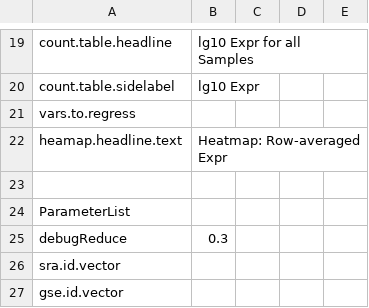
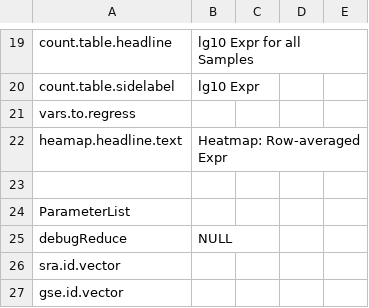
Before and after one commit to FrancisCrickInstitute/PBMC10k, a CSV file: design/sc.design.file.csv, drawn as a sheet; only a part is shown, gaps mark what is left out.

```diff
--- a/design/sc.design.file.csv
+++ b/design/sc.design.file.csv
@@ -24,3 +24,3 @@ heamap.headline.text,Heatmap: Row-averaged Expr,,,
 ParameterList,,,,
-debugReduce,0.3,,,
+debugReduce,NULL,,,
 sra.id.vector,,,,
```
Also changed, not shown: 26 other files.
